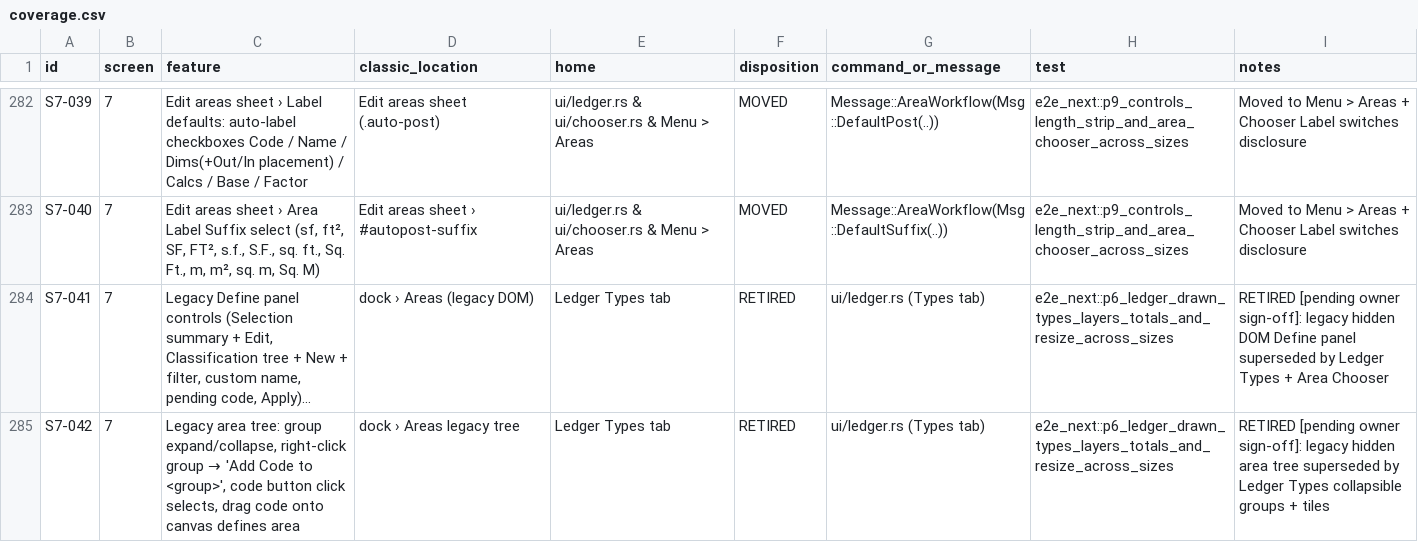
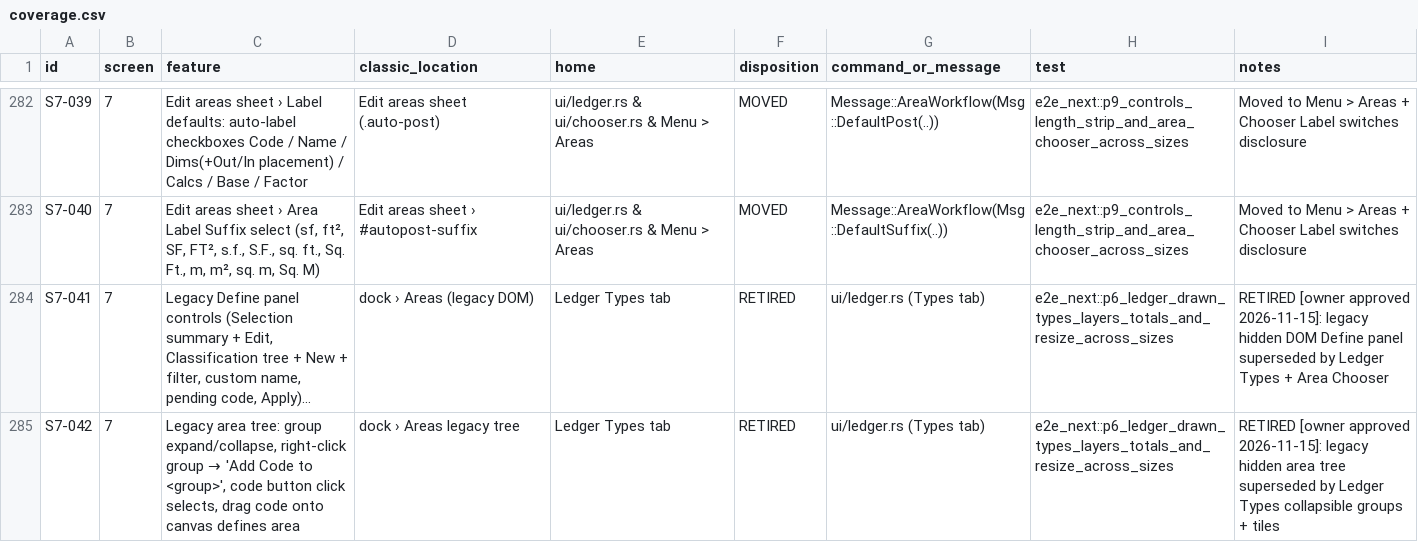
Before and after one commit to GarmonBz/Sketch-Rust, a CSV file: docs/ui-redesign/coverage.csv, drawn as a sheet; only a part is shown, gaps mark what is left out; long unchanged cells end in …; the diff covers the shown part only; the diff names each change by its address in the sheet, - before the commit and + after, or states it on an @@ line.

```diff
--- a/docs/ui-redesign/coverage.csv
+++ b/docs/ui-redesign/coverage.csv
-I284 (notes): RETIRED [pending owner sign-off]: legacy hidden…
+I284 (notes): RETIRED [owner approved 2026-11-15]: legacy hidden…
-I285 (notes): RETIRED [pending owner sign-off]: legacy hidden…
+I285 (notes): RETIRED [owner approved 2026-11-15]: legacy hidden…
```
Also changed, not shown: 9 edited cells elsewhere in this file, 2 other files.
